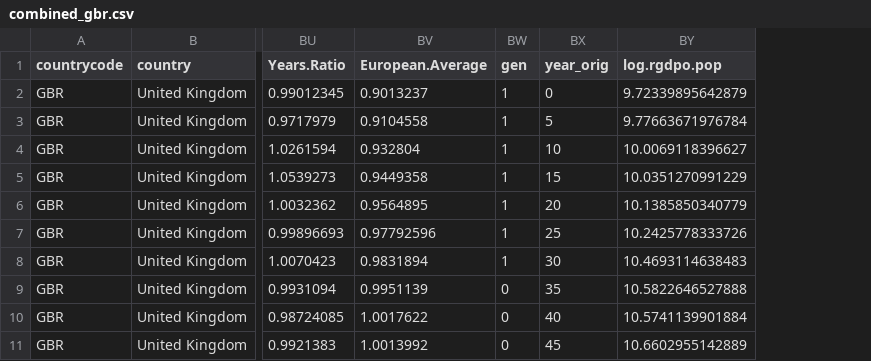
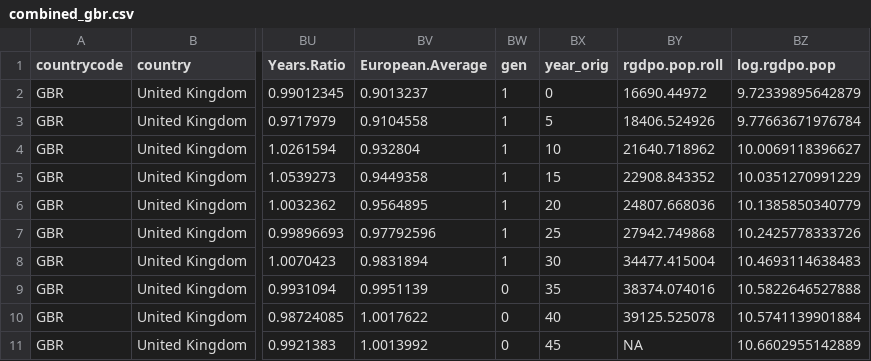
Before and after one commit to jack-n-ocallaghan/ecox-5004-analysis, a CSV file: combined_gbr.csv, drawn as a sheet; only a part is shown, gaps mark what is left out; the diff names each change by its address in the sheet, - before the commit and + after, or states it on an @@ line.

```diff
--- a/combined_gbr.csv
+++ b/combined_gbr.csv
+column BY (rgdpo.pop.roll), rows 2-11: 16690.44972 | 18406.524926 | 21640.718962 | 22908.843352 | 24807.668036 | 27942.749868 | 34477.415004 | 38374.074016 | 39125.525078 | NA
```
Also changed, not shown: combined_eur.csv, combined_eur_slm.csv, 5 other files.
